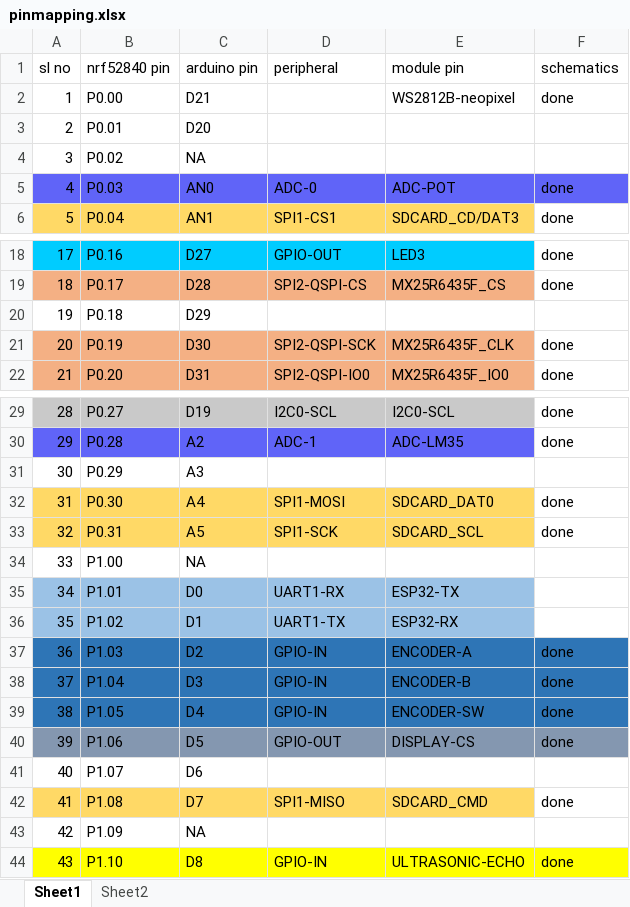
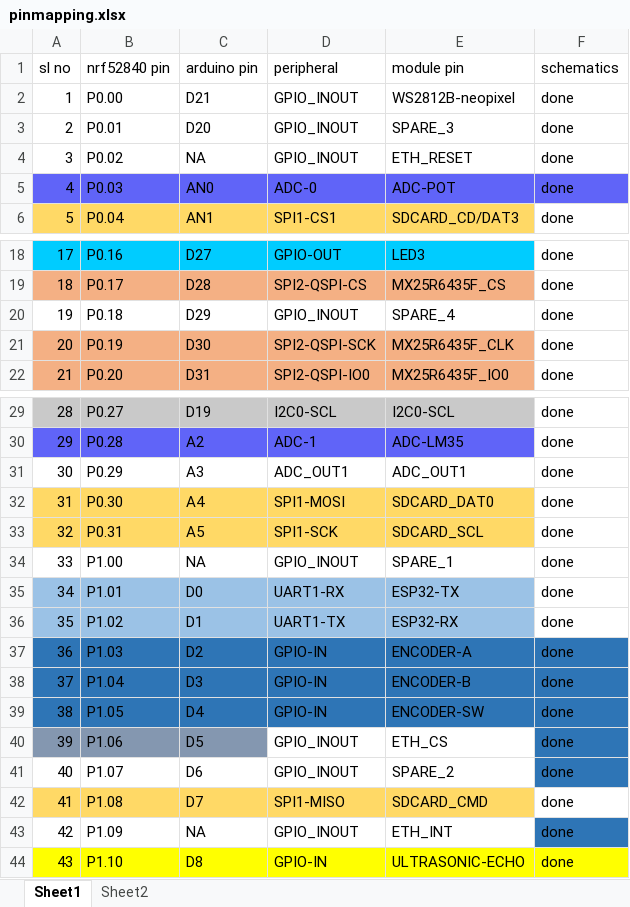
Before and after one commit to yogeshiggalore/LearnZephyr, an Excel workbook: documents/pinmapping.xlsx, sheet Sheet1, drawn as a sheet; only a part is shown, gaps mark what is left out; values as stored, in another font and other column widths than the file's, no borders; the diff names each change by its address in the sheet, - before the commit and + after, or states it on an @@ line.

Commit message:
nrf52840_addon schematic v1
nrf52840_addon schematic v1

```diff
--- a/documents/pinmapping.xlsx (sheet Sheet1)
+++ b/documents/pinmapping.xlsx (sheet Sheet1)
-D2:D4 (peripheral): (empty)
+D2:D4 (peripheral): GPIO_INOUT
-E3 (module pin): (empty)
+E3 (module pin): SPARE_3
-F3:F4 (schematics): (empty)
+F3:F4 (schematics): done
-E4 (module pin): (empty)
+E4 (module pin): ETH_RESET
-D20 (peripheral): (empty)
+D20 (peripheral): GPIO_INOUT
-E20 (module pin): (empty)
+E20 (module pin): SPARE_4
-F20 (schematics): (empty)
+F20 (schematics): done
-D31 (peripheral): (empty)
+D31 (peripheral): ADC_OUT1
-E31 (module pin): (empty)
+E31 (module pin): ADC_OUT1
-F31 (schematics): (empty)
+F31 (schematics): done
-D34 (peripheral): (empty)
+D34 (peripheral): GPIO_INOUT
-E34 (module pin): (empty)
+E34 (module pin): SPARE_1
-F34:F36 (schematics): (empty)
+F34:F36 (schematics): done
-D40 (peripheral): GPIO-OUT
+D40 (peripheral): GPIO_INOUT
-D40:E40 fill: #8497B0
+D40:E40 fill: none
-E40 (module pin): DISPLAY-CS
+E40 (module pin): ETH_CS
-F40 fill: #8497B0
+F40 fill: #2E75B6
-D41 (peripheral): (empty)
+D41 (peripheral): GPIO_INOUT
-E41 (module pin): (empty)
+E41 (module pin): SPARE_2
-F41 (schematics): (empty)
+F41 (schematics): done
-F41 fill: none
+F41 fill: #2E75B6
-D43 (peripheral): (empty)
+D43 (peripheral): GPIO_INOUT
-E43 (module pin): (empty)
+E43 (module pin): ETH_INT
-F43 (schematics): (empty)
+F43 (schematics): done
-F43 fill: none
+F43 fill: #2E75B6
```
Also changed, not shown: 20 other files.
